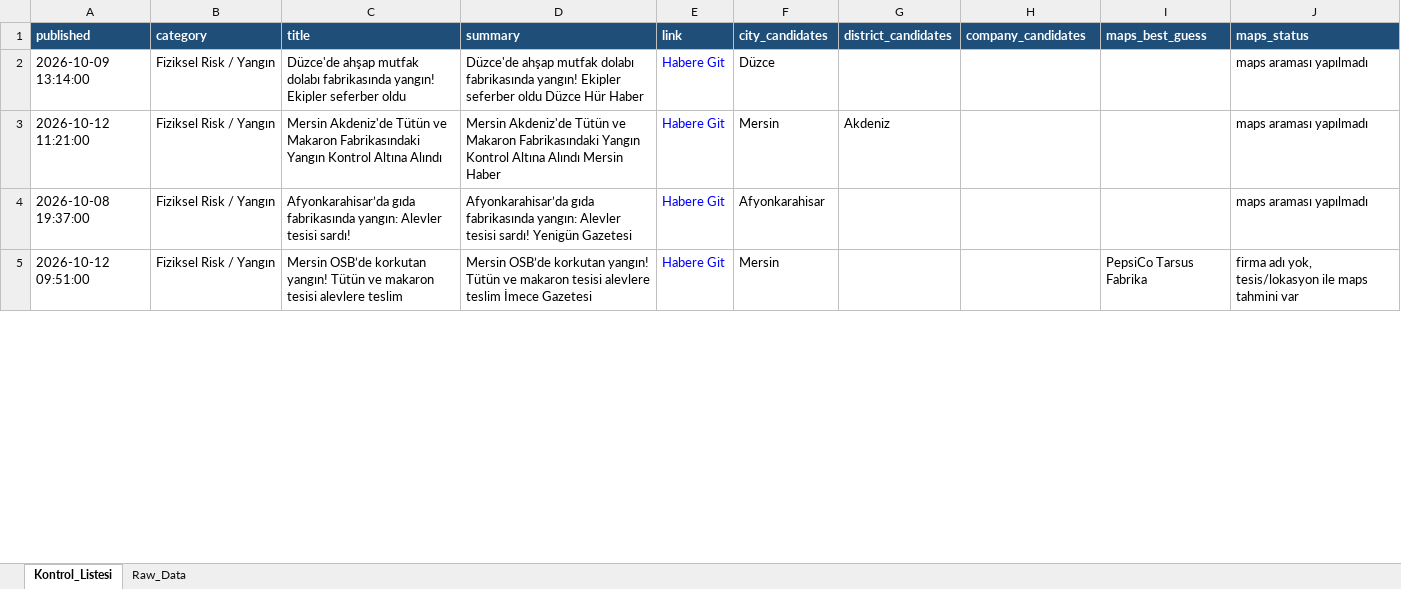
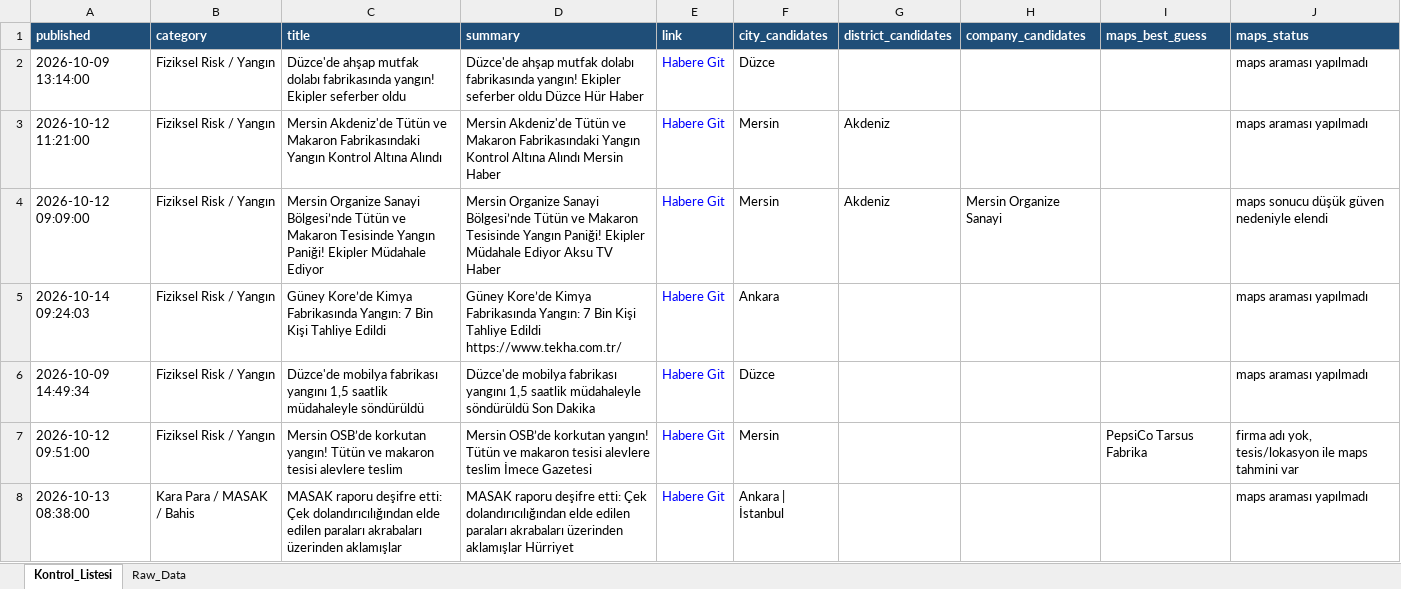
Before and after one commit to MuhammedMustafaSungur/haber-risk-monitor, an Excel workbook: data/haberler_final.xlsx, sheet Kontrol_Listesi, drawn as a sheet; only a part is shown; values as stored, in another font and other column widths than the file's, no borders; addresses are those after the commit; the diff covers the shown part only; the diff names each change by its address in the sheet, - before the commit and + after, or states it on an @@ line.

```diff
--- a/data/haberler_final.xlsx (sheet Kontrol_Listesi)
+++ b/data/haberler_final.xlsx (sheet Kontrol_Listesi)
+row 4: 2026-10-12 09:09:00 | Fiziksel Risk / Yangın | Mersin Organize Sanayi Bölgesi’nde Tütün ve Makaron Tesisinde Yangın Paniği! Ekipler Müdahale Ediyor | Mersin Organize Sanayi Bölgesi’nde Tütün ve Makaron Tesisinde Yangın Paniği! Ekipler Müdahale Ediyor Aksu TV Haber | Habere Git | Mersin | Akdeniz | Mersin Organize Sanayi |  | maps sonucu düşük güven nedeniyle elendi
-A5 (published): 2026-10-08 19:37:00
+A5 (published): 2026-10-14 09:24:03
-C5 (title): Afyonkarahisar’da gıda fabrikasında yangın: Alevler tesisi sardı!
+C5 (title): Güney Kore’de Kimya Fabrikasında Yangın: 7 Bin Kişi Tahliye Edildi
-D5 (summary): Afyonkarahisar’da gıda fabrikasında yangın: Alevler tesisi sardı! Yenigün Gazetesi
+D5 (summary): Güney Kore’de Kimya Fabrikasında Yangın: 7 Bin Kişi Tahliye Edildi https://www.tekha.com.tr/
-F5 (city_candidates): Afyonkarahisar
+F5 (city_candidates): Ankara
+row 6: 2026-10-09 14:49:34 | Fiziksel Risk / Yangın | Düzce'de mobilya fabrikası yangını 1,5 saatlik müdahaleyle söndürüldü | Düzce'de mobilya fabrikası yangını 1,5 saatlik müdahaleyle söndürüldü Son Dakika | Habere Git | Düzce |  |  |  | maps araması yapılmadı
+row 8: 2026-10-13 08:38:00 | Kara Para / MASAK / Bahis | MASAK raporu deşifre etti: Çek dolandırıcılığından elde edilen paraları akrabaları üzerinden aklamışlar | MASAK raporu deşifre etti: Çek dolandırıcılığından elde edilen paraları akrabaları üzerinden aklamışlar Hürriyet | Habere Git | Ankara | İstanbul |  |  |  | maps araması yapılmadı
```
Also changed, not shown: 88 added rows, 70 removed rows, 34 moved rows and 207 edited cells elsewhere in this sheet, sheet Raw_Data, 1 other file.
